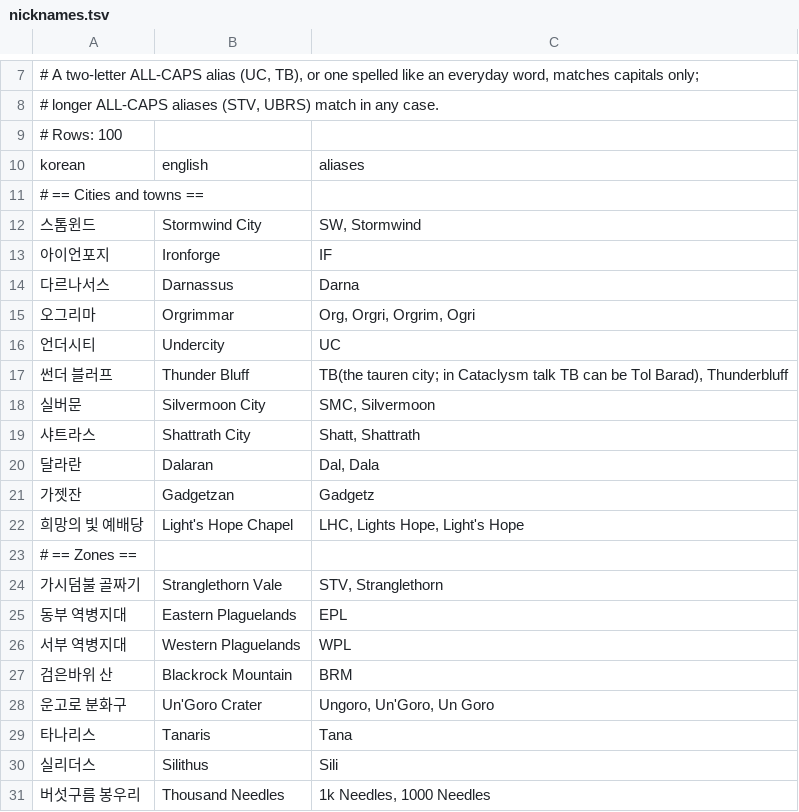
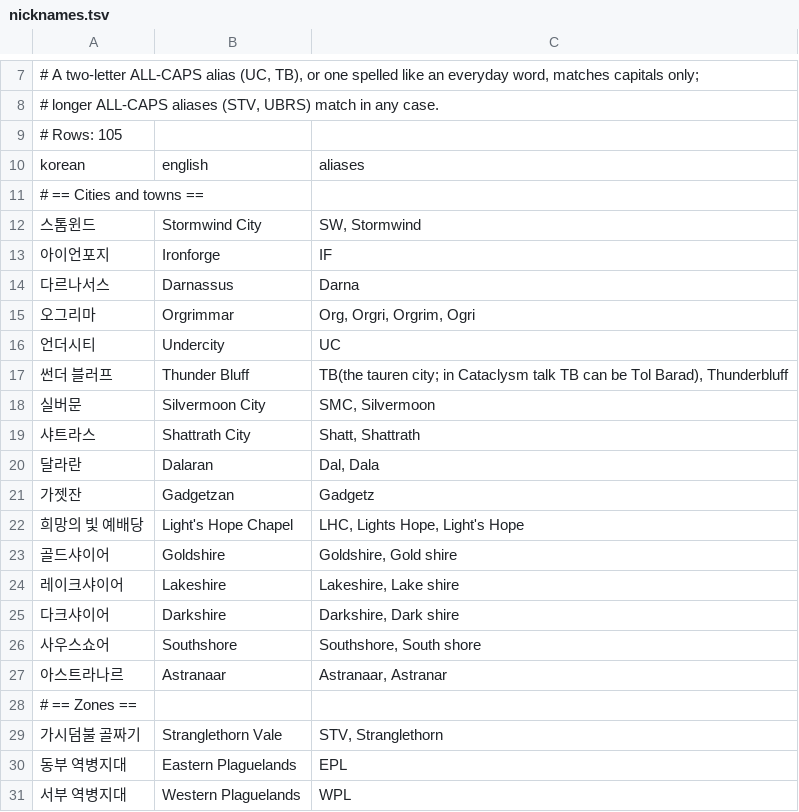
Before and after one commit to Narudoc/runespeak, a TSV file: data/nicknames.tsv, drawn as a sheet; only a part is shown, gaps mark what is left out; the shorter side is filled out with more unchanged rows.

```diff
--- a/data/nicknames.tsv
+++ b/data/nicknames.tsv
@@ -8,3 +8,3 @@
 # longer ALL-CAPS aliases (STV, UBRS) match in any case.
-# Rows: 100
+# Rows: 105
 korean	english	aliases
@@ -22,2 +22,7 @@ korean	english	aliases
 희망의 빛 예배당	Light's Hope Chapel	LHC, Lights Hope, Light's Hope
+골드샤이어	Goldshire	Goldshire, Gold shire
+레이크샤이어	Lakeshire	Lakeshire, Lake shire
+다크샤이어	Darkshire	Darkshire, Dark shire
+사우스쇼어	Southshore	Southshore, South shore
+아스트라나르	Astranaar	Astranaar, Astranar
 # == Zones ==
```
Also changed, not shown: data/abbreviations.classic.tsv, data/abbreviations.retail.tsv, 25 other files.
